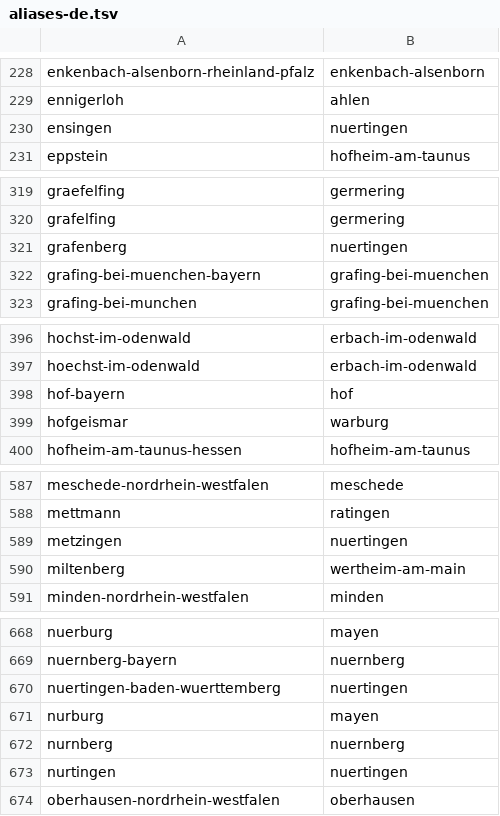
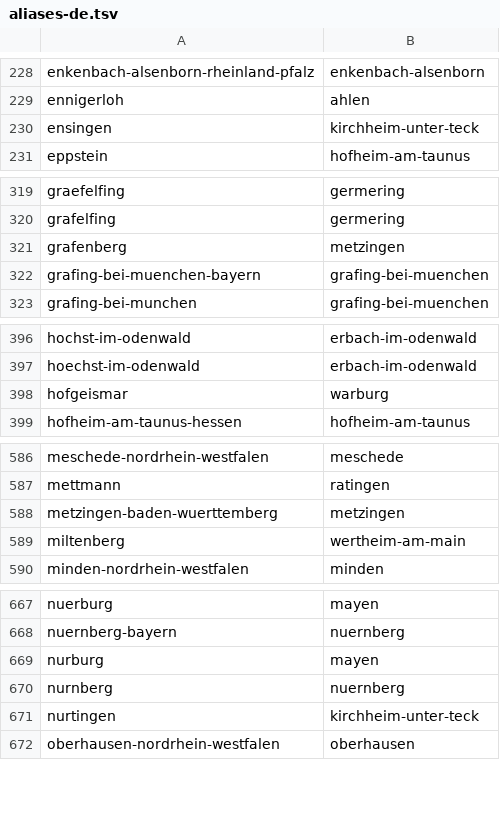
Before and after one commit to pawelkrupinski/movies, a TSV file: geodata/src/main/resources/generated/slug-index/aliases-de.tsv, drawn as a sheet; only a part is shown, gaps mark what is left out; the diff covers the shown part only.

```diff
--- a/geodata/src/main/resources/generated/slug-index/aliases-de.tsv
+++ b/geodata/src/main/resources/generated/slug-index/aliases-de.tsv
@@ -229,3 +229,3 @@ enkenbach-alsenborn-rheinland-pfalz	enkenbach-alsenborn
 ennigerloh	ahlen
-ensingen	nuertingen
+ensingen	kirchheim-unter-teck
 eppstein	hofheim-am-taunus
@@ -320,3 +320,3 @@ graefelfing	germering
 grafelfing	germering
-grafenberg	nuertingen
+grafenberg	metzingen
 grafing-bei-muenchen-bayern	grafing-bei-muenchen
@@ -397,3 +397,2 @@ hochst-im-odenwald	erbach-im-odenwald
 hoechst-im-odenwald	erbach-im-odenwald
-hof-bayern	hof
 hofgeismar	warburg
@@ -588,3 +587,3 @@ meschede-nordrhein-westfalen	meschede
 mettmann	ratingen
-metzingen	nuertingen
+metzingen-baden-wuerttemberg	metzingen
 miltenberg	wertheim-am-main
@@ -669,6 +668,5 @@ nuerburg	mayen
 nuernberg-bayern	nuernberg
-nuertingen-baden-wuerttemberg	nuertingen
 nurburg	mayen
 nurnberg	nuernberg
-nurtingen	nuertingen
+nurtingen	kirchheim-unter-teck
 oberhausen-nordrhein-westfalen	oberhausen
```
Also changed, not shown: 1 edited cell elsewhere in this file, geodata/src/main/resources/generated/de-roster/cinemas.tsv, geodata/src/main/resources/generated/de-roster/pages.tsv, 8 other files.
